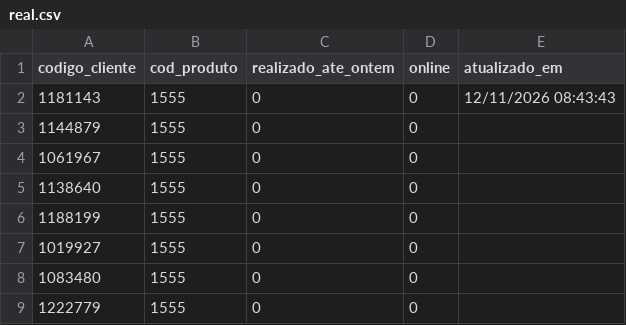
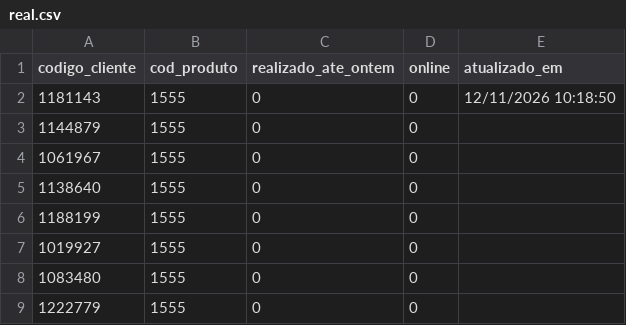
Before and after one commit to jspalheta/missaoguiada, a CSV file: real.csv, drawn as a sheet; only a part is shown.

Commit message:
Realizado 12/11/2026 10:18:50

```diff
--- a/real.csv
+++ b/real.csv
@@ -1,3 +1,3 @@
 codigo_cliente;cod_produto;realizado_ate_ontem;online;atualizado_em
-1181143;1555;0;0;12/11/2026 08:43:43
+1181143;1555;0;0;12/11/2026 10:18:50
 1144879;1555;0;0;
```
